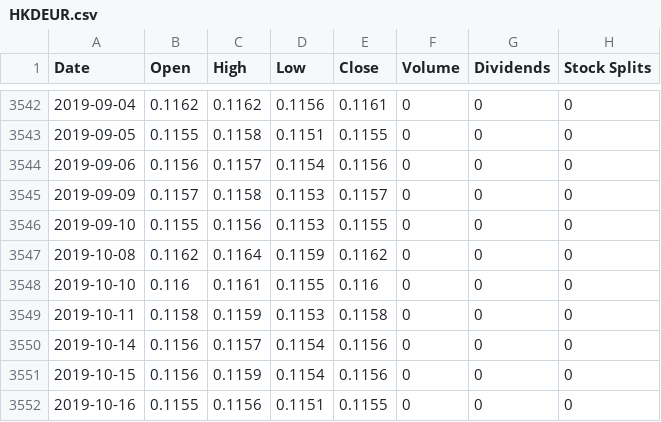
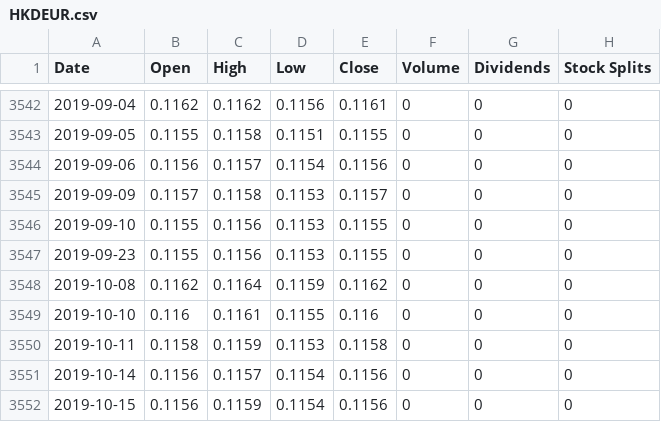
Before and after one commit to HtFilia/KanjiPEPS, a CSV file: MarketData/HKDEUR.csv, drawn as a sheet; only a part is shown, gaps mark what is left out; the shorter side is filled out with more unchanged rows.

```diff
--- a/MarketData/HKDEUR.csv
+++ b/MarketData/HKDEUR.csv
@@ -3546,2 +3546,3 @@ Date,Open,High,Low,Close,Volume,Dividends,Stock Splits
 2019-09-10,0.1155,0.1156,0.1153,0.1155,0,0,0
+2019-09-23,0.1155,0.1156,0.1153,0.1155,0,0,0
 2019-10-08,0.1162,0.1164,0.1159,0.1162,0,0,0
```
Also changed, not shown: MarketData/^STOXX50E.csv, 8 other files.
